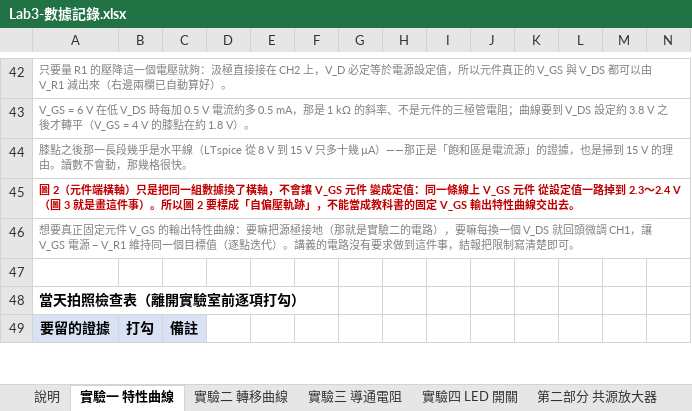
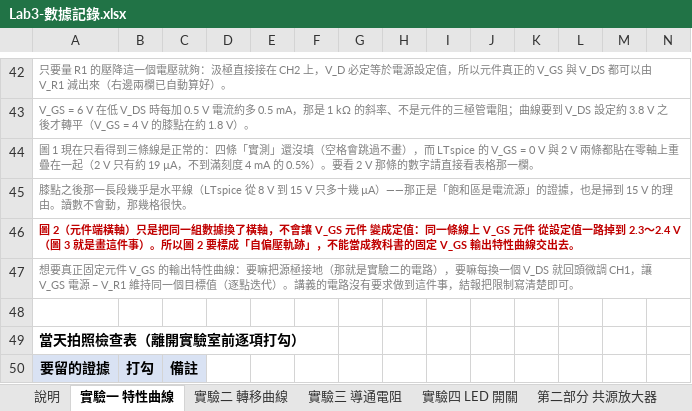
Before and after one commit to singyichen/notecraft, an Excel workbook: simulations/lab3/measured/Lab3-數據記錄.xlsx, sheet 實驗一 特性曲線, drawn as a sheet; only a part is shown, gaps mark what is left out; values as stored, in another font and other column widths than the file's, no borders; charts and pictures not drawn; rows hold the shown columns only; the diff names each change by its address in the sheet, - before the commit and + after, or states it on an @@ line.

```diff
--- a/simulations/lab3/measured/Lab3-數據記錄.xlsx (sheet 實驗一 特性曲線)
+++ b/simulations/lab3/measured/Lab3-數據記錄.xlsx (sheet 實驗一 特性曲線)
+row 44: 圖 1 現在只看得到三條線是正常的：四條「實測」還沒填（空格會跳過不畫），而 LTspice 的 V_GS = 0 V 與 2 V 兩條都貼在零軸上重疊在一起（2 V 只有約 19 µA，不到滿刻度 4 mA 的 0.5%）。要看 2 V 那條的數字請直接看表格那一欄。
```
Also changed, not shown: 2 other files.
